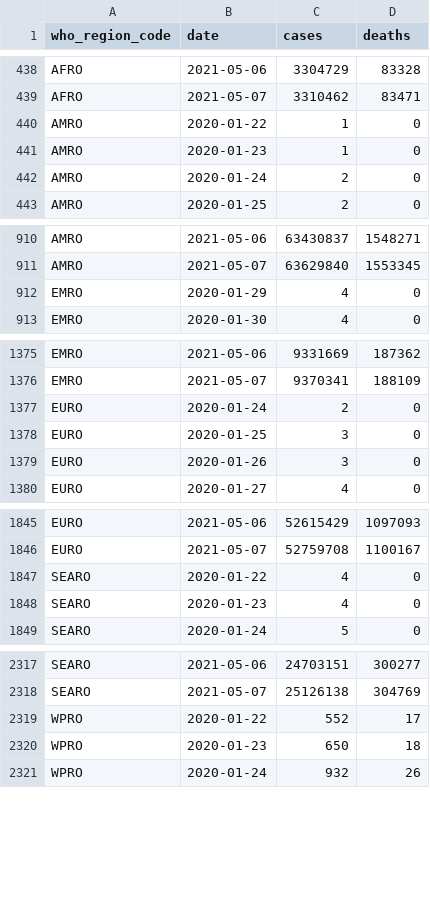
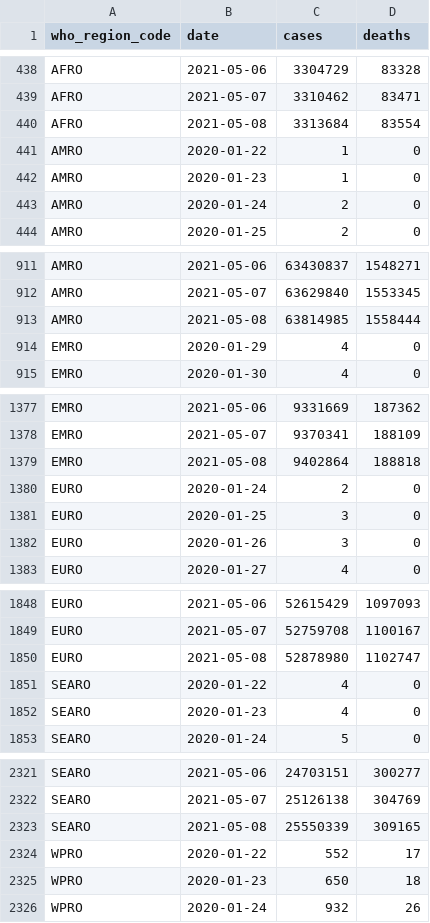
Before and after one commit to WorldHealthOrganization/xform-covid-casecount-jhu, a CSV file: output/who_regions.csv, drawn as a sheet; only a part is shown, gaps mark what is left out; the diff covers the shown part only.

```diff
--- a/output/who_regions.csv
+++ b/output/who_regions.csv
@@ -439,2 +439,3 @@ AFRO,2021-05-06,3304729,83328
 AFRO,2021-05-07,3310462,83471
+AFRO,2021-05-08,3313684,83554
 AMRO,2020-01-22,1,0
@@ -911,2 +912,3 @@ AMRO,2021-05-06,63430837,1548271
 AMRO,2021-05-07,63629840,1553345
+AMRO,2021-05-08,63814985,1558444
 EMRO,2020-01-29,4,0
@@ -1376,2 +1378,3 @@ EMRO,2021-05-06,9331669,187362
 EMRO,2021-05-07,9370341,188109
+EMRO,2021-05-08,9402864,188818
 EURO,2020-01-24,2,0
@@ -1846,2 +1849,3 @@ EURO,2021-05-06,52615429,1097093
 EURO,2021-05-07,52759708,1100167
+EURO,2021-05-08,52878980,1102747
 SEARO,2020-01-22,4,0
@@ -2318,2 +2322,3 @@ SEARO,2021-05-06,24703151,300277
 SEARO,2021-05-07,25126138,304769
+SEARO,2021-05-08,25550339,309165
 WPRO,2020-01-22,552,17
```
Also changed, not shown: 1 added row elsewhere in this file, output/continents.csv, output/global.csv, 1 other file.
